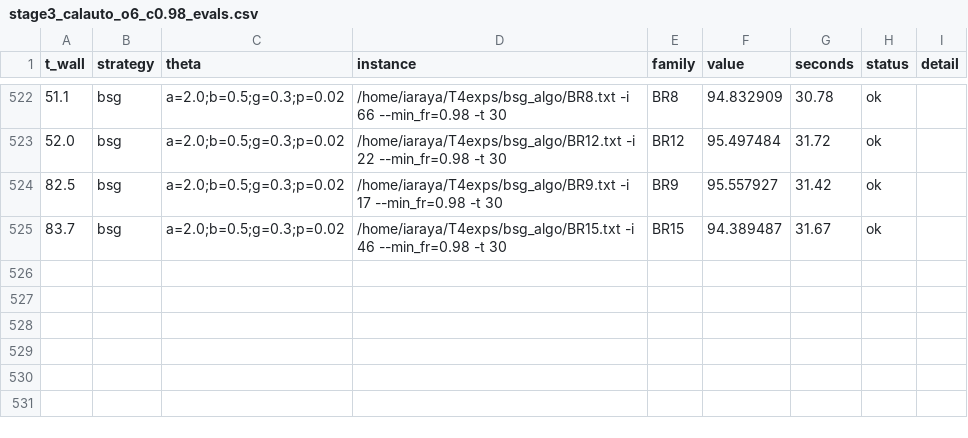
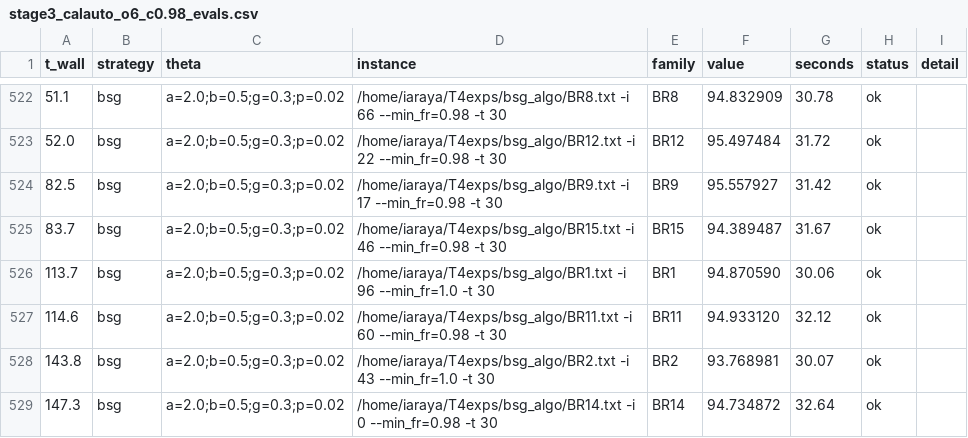
Before and after one commit to rilianx/T4exps_clean, a CSV file: runs/stage3_calauto_o6_c0.98_evals.csv, drawn as a sheet; only a part is shown, gaps mark what is left out; the diff names each change by its address in the sheet, - before the commit and + after, or states it on an @@ line.

```diff
--- a/runs/stage3_calauto_o6_c0.98_evals.csv
+++ b/runs/stage3_calauto_o6_c0.98_evals.csv
+row 526: 113.7 | bsg | a=2.0;b=0.5;g=0.3;p=0.02 | /home/iaraya/T4exps/bsg_algo/BR1.txt -i 96 --min_fr=1.0 -t 30 | BR1 | 94.870590 | 30.06 | ok
+row 527: 114.6 | bsg | a=2.0;b=0.5;g=0.3;p=0.02 | /home/iaraya/T4exps/bsg_algo/BR11.txt -i 60 --min_fr=0.98 -t 30 | BR11 | 94.933120 | 32.12 | ok
+row 528: 143.8 | bsg | a=2.0;b=0.5;g=0.3;p=0.02 | /home/iaraya/T4exps/bsg_algo/BR2.txt -i 43 --min_fr=1.0 -t 30 | BR2 | 93.768981 | 30.07 | ok
+row 529: 147.3 | bsg | a=2.0;b=0.5;g=0.3;p=0.02 | /home/iaraya/T4exps/bsg_algo/BR14.txt -i 0 --min_fr=0.98 -t 30 | BR14 | 94.734872 | 32.64 | ok
```
Also changed, not shown: runs/stage3_calauto_o3_c0.98_evals.csv, runs/stage3_calauto_o4_c0.98_evals.csv, 10 other files.
